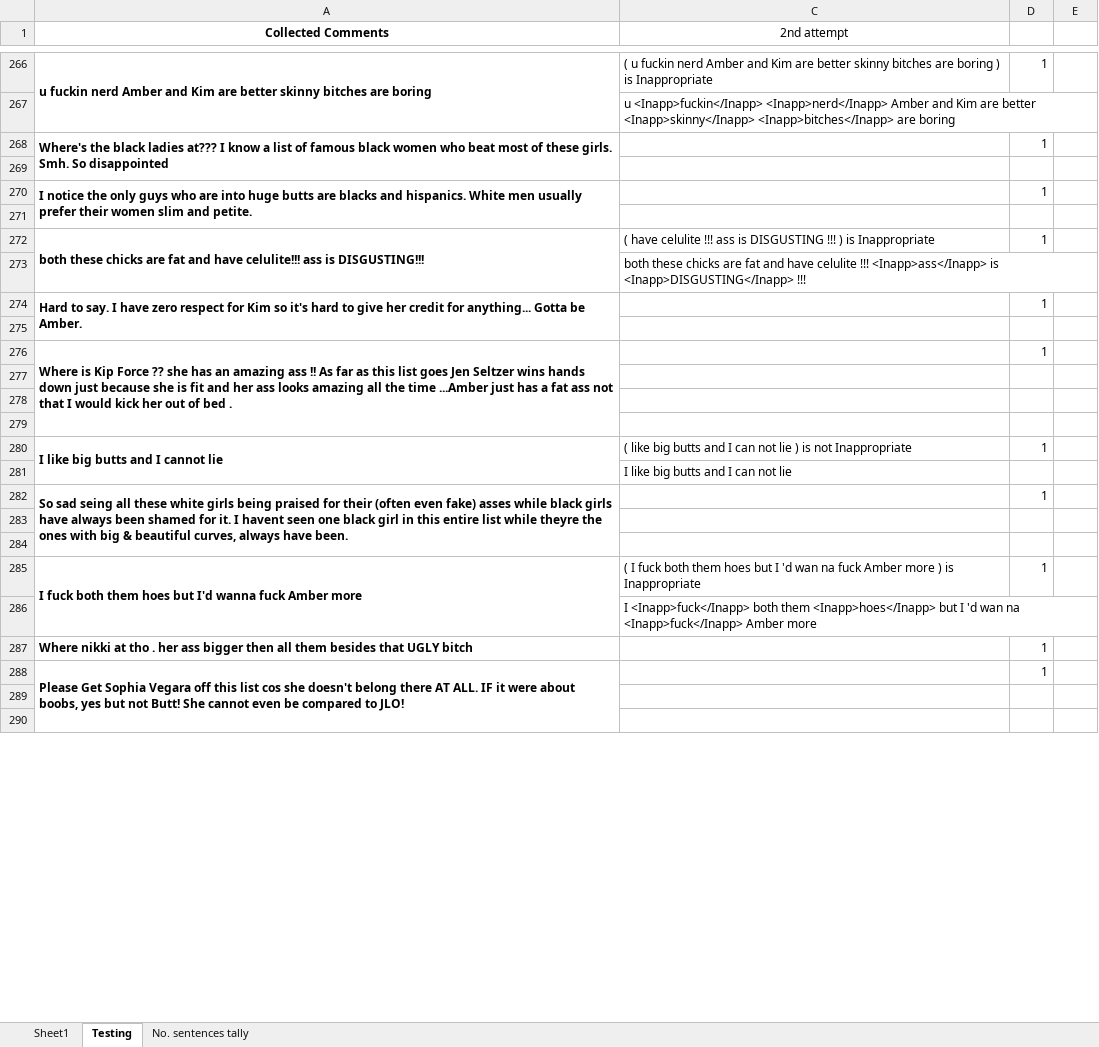
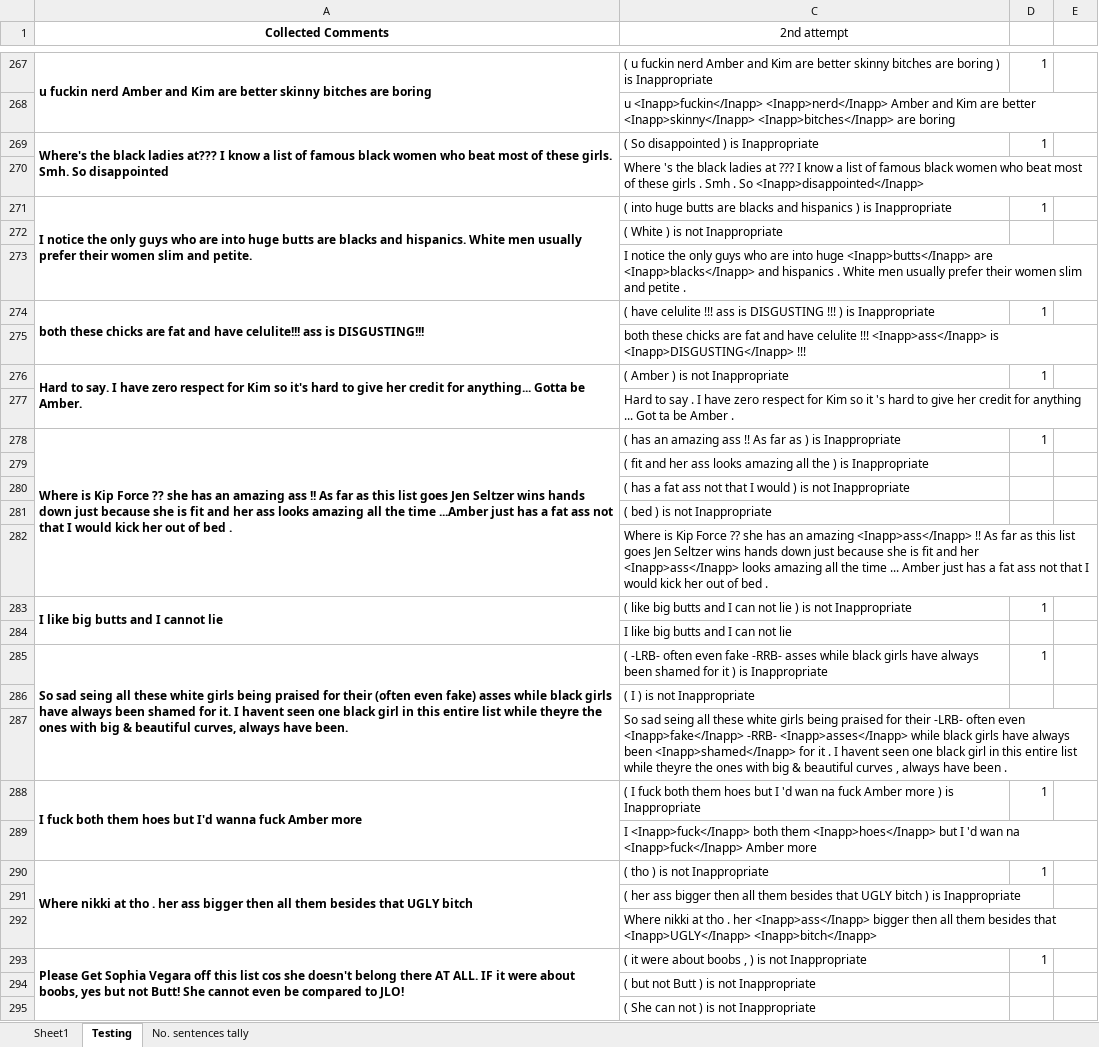
Before and after one commit to DimensionalRobos/InappExp, an Excel workbook: Experiments/Pre-test before defense - Copy.xlsx, sheet Testing, drawn as a sheet; only a part is shown, gaps mark what is left out; values as stored, in another font and other column widths than the file's, no borders; addresses are those after the commit; the diff covers the shown part only; the diff names each change by its address in the sheet, - before the commit and + after, or states it on an @@ line.

Commit message:
Testing updated

```diff
--- a/Experiments/Pre-test before defense - Copy.xlsx (sheet Testing)
+++ b/Experiments/Pre-test before defense - Copy.xlsx (sheet Testing)
-C269 (2nd attempt): (empty)
+C269 (2nd attempt): ( So disappointed ) is Inappropriate
-C270 (2nd attempt): (empty)
+C270 (2nd attempt): Where 's the black ladies at ??? I know a list of famous black women who beat most of these girls . Smh . So <Inapp>disappointed</Inapp>
-C271 (2nd attempt): (empty)
+C271 (2nd attempt): ( into huge butts are blacks and hispanics ) is Inappropriate
-C272 (2nd attempt): (empty)
+C272 (2nd attempt): ( White ) is not Inappropriate
+row 273:  | I notice the only guys who are into huge <Inapp>butts</Inapp> are <Inapp>blacks</Inapp> and hispanics . White men usually prefer their women slim and petite .
-C276 (2nd attempt): (empty)
+C276 (2nd attempt): ( Amber ) is not Inappropriate
-C277 (2nd attempt): (empty)
+C277 (2nd attempt): Hard to say . I have zero respect for Kim so it 's hard to give her credit for anything ... Got ta be Amber .
-C278 (2nd attempt): (empty)
+C278 (2nd attempt): ( has an amazing ass !! As far as ) is Inappropriate
-C279 (2nd attempt): (empty)
+C279 (2nd attempt): ( fit and her ass looks amazing all the ) is Inappropriate
-C280 (2nd attempt): (empty)
+C280 (2nd attempt): ( has a fat ass not that I would ) is not Inappropriate
-C281 (2nd attempt): (empty)
+C281 (2nd attempt): ( bed ) is not Inappropriate
+row 282:  | Where is Kip Force ?? she has an amazing <Inapp>ass</Inapp> !! As far as this list goes Jen Seltzer wins hands down just because she is fit and her <Inapp>ass</Inapp> looks amazing all the time ... Amber just has a fat ass not that I would kick her out of bed .
-C285 (2nd attempt): (empty)
+C285 (2nd attempt): ( -LRB- often even fake -RRB- asses while black girls have always been shamed for it ) is Inappropriate
-C286 (2nd attempt): (empty)
+C286 (2nd attempt): ( I ) is not Inappropriate
-C287 (2nd attempt): (empty)
+C287 (2nd attempt): So sad seing all these white girls being praised for their -LRB- often even <Inapp>fake</Inapp> -RRB- <Inapp>asses</Inapp> while black girls have always been <Inapp>shamed</Inapp> for it . I havent seen one black girl in this entire list while theyre the ones with big & beautiful curves , always have been .
+A290:A292 merged
-C290 (2nd attempt): (empty)
+C290 (2nd attempt): ( tho ) is not Inappropriate
+row 291:  | ( her ass bigger then all them besides that UGLY bitch ) is Inappropriate
+row 292:  | Where nikki at tho . her <Inapp>ass</Inapp> bigger then all them besides that <Inapp>UGLY</Inapp> <Inapp>bitch</Inapp>
-C293 (2nd attempt): (empty)
+C293 (2nd attempt): ( it were about boobs , ) is not Inappropriate
-C294 (2nd attempt): (empty)
+C294 (2nd attempt): ( but not Butt ) is not Inappropriate
-C295 (2nd attempt): (empty)
+C295 (2nd attempt): ( She can not ) is not Inappropriate
```
Also changed, not shown: 103 added rows, 26 edited cells and merged cells elsewhere in this sheet, formulas that keep their value, 3 other files.
